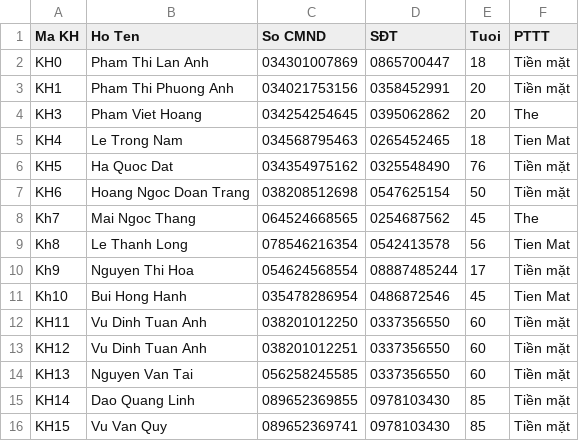
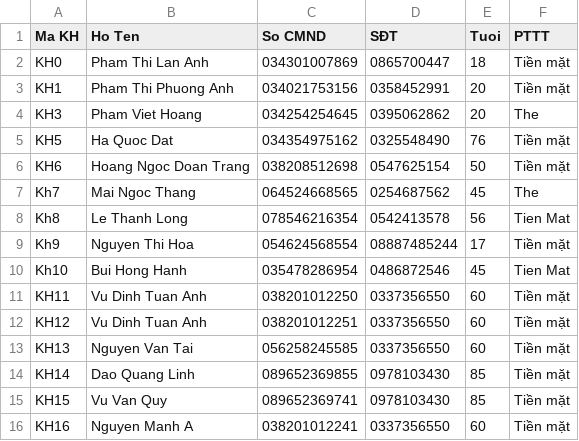
Before and after one commit to namletrong7/Nhom_oop, a CSV file: OOP-master/data/KhachHang.csv, drawn as a sheet; removed rows and columns are numbered as before the commit, all else as after; the diff names each change by its address in the sheet, - before the commit and + after, or states it on an @@ line.

```diff
--- a/OOP-master/data/KhachHang.csv
+++ b/OOP-master/data/KhachHang.csv
-row 5: KH4 | Le Trong Nam | 034568795463 | 0265452465 | 18 | Tien Mat
+row 16: KH16 | Nguyen Manh A | 038201012241 | 0337356550 | 60 | Tiền mặt
```
Also changed, not shown: OOP-master/data/Phong.csv, OOP-master/data/dangky.csv, 8 other files.
